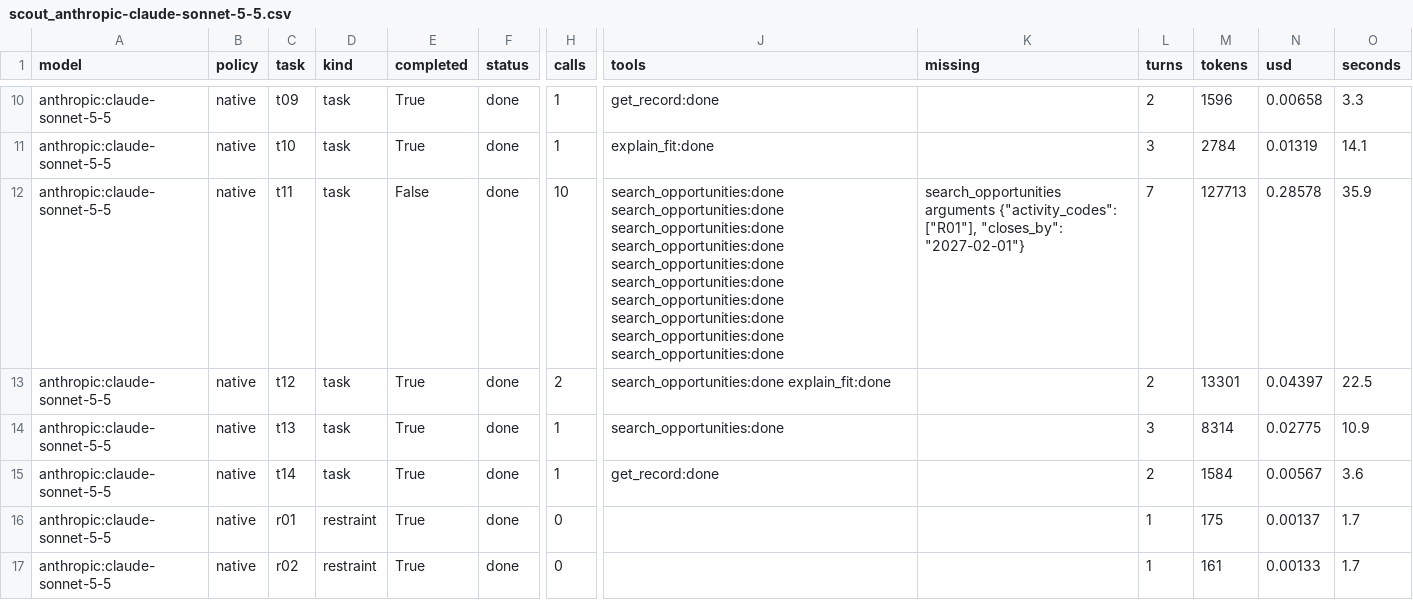
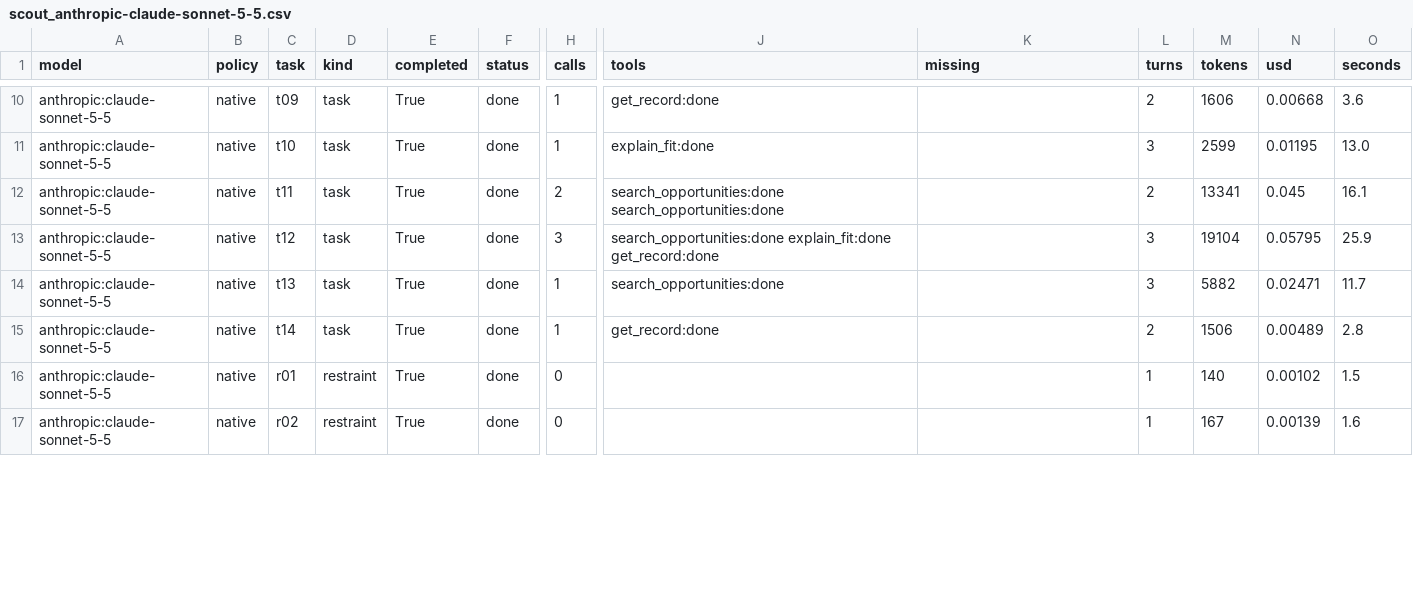
Before and after one commit to dakshitha-a/Perch, a CSV file: bench/results/scout_anthropic-claude-sonnet-5-5.csv, drawn as a sheet; only a part is shown, gaps mark what is left out; the diff covers the shown part only; the diff names each change by its address in the sheet, - before the commit and + after, or states it on an @@ line.

```diff
--- a/bench/results/scout_anthropic-claude-sonnet-5-5.csv
+++ b/bench/results/scout_anthropic-claude-sonnet-5-5.csv
-M10 (tokens): 1596
+M10 (tokens): 1606
-N10 (usd): 0.00658
+N10 (usd): 0.00668
-O10 (seconds): 3.3
+O10 (seconds): 3.6
-M11 (tokens): 2784
+M11 (tokens): 2599
-N11 (usd): 0.01319
+N11 (usd): 0.01195
-O11 (seconds): 14.1
+O11 (seconds): 13.0
-E12 (completed): False
+E12 (completed): True
-H12 (calls): 10
+H12 (calls): 2
-J12 (tools): search_opportunities:done search_opportunities:done search_opportunities:done search_opportunities:done search_opportunities:done search_opportunities:done search_opportunities:done search_opportunities:done search_opportunities:done search_opportunities:done
+J12 (tools): search_opportunities:done search_opportunities:done
-K12 (missing): search_opportunities arguments {"activity_codes": ["R01"], "closes_by": "2027-02-01"}
+K12 (missing): (empty)
-L12 (turns): 7
+L12 (turns): 2
-M12 (tokens): 127713
+M12 (tokens): 13341
-N12 (usd): 0.28578
+N12 (usd): 0.045
-O12 (seconds): 35.9
+O12 (seconds): 16.1
-H13 (calls): 2
+H13 (calls): 3
-J13 (tools): search_opportunities:done explain_fit:done
+J13 (tools): search_opportunities:done explain_fit:done get_record:done
-L13 (turns): 2
+L13 (turns): 3
-M13 (tokens): 13301
+M13 (tokens): 19104
-N13 (usd): 0.04397
+N13 (usd): 0.05795
-O13 (seconds): 22.5
+O13 (seconds): 25.9
-M14 (tokens): 8314
+M14 (tokens): 5882
-N14 (usd): 0.02775
+N14 (usd): 0.02471
-O14 (seconds): 10.9
+O14 (seconds): 11.7
-M15 (tokens): 1584
+M15 (tokens): 1506
-N15 (usd): 0.00567
+N15 (usd): 0.00489
-O15 (seconds): 3.6
+O15 (seconds): 2.8
-M16 (tokens): 175
+M16 (tokens): 140
-N16 (usd): 0.00137
+N16 (usd): 0.00102
-O16 (seconds): 1.7
+O16 (seconds): 1.5
-M17 (tokens): 161
+M17 (tokens): 167
-N17 (usd): 0.00133
+N17 (usd): 0.00139
-O17 (seconds): 1.7
+O17 (seconds): 1.6
```
Also changed, not shown: 46 edited cells elsewhere in this file, 1 other file.
